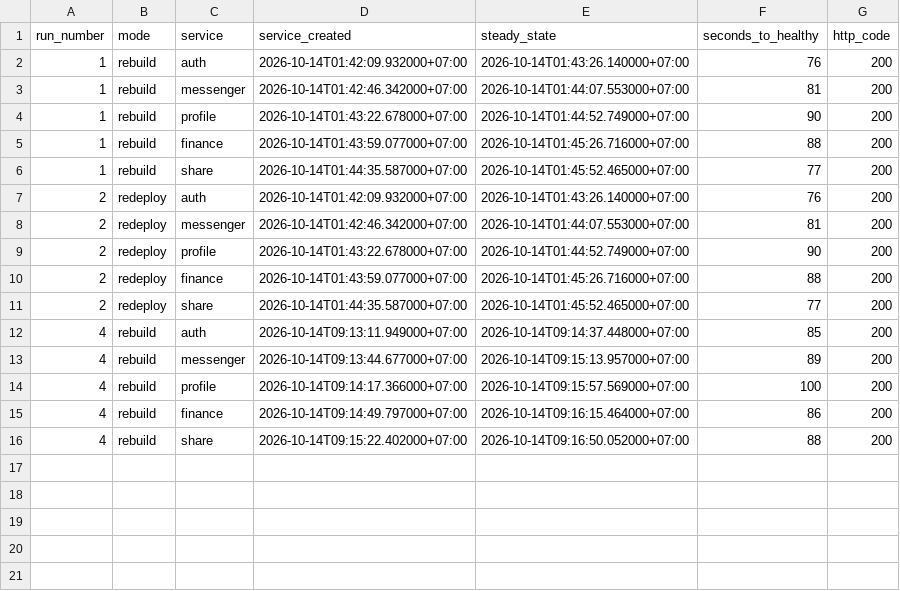
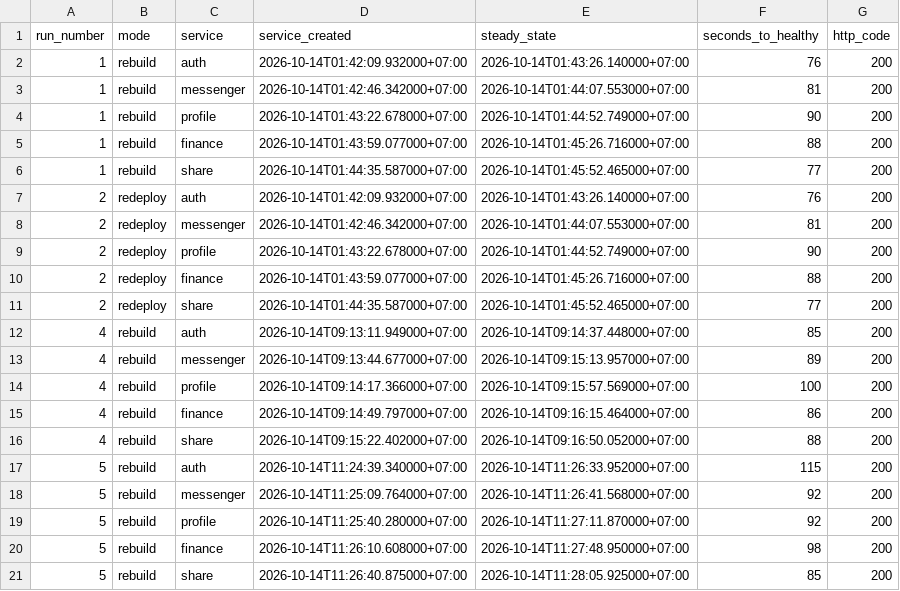
Before and after one commit to leangsengk90/devops2-assessment2, a CSV file: reports/github-actions/service-health.csv, drawn as a sheet.

```diff
--- a/reports/github-actions/service-health.csv
+++ b/reports/github-actions/service-health.csv
@@ -16 +16,6 @@ run_number,mode,service,service_created,steady_state,seconds_to_healthy,http_cod
 4,rebuild,share,2026-10-14T09:15:22.402000+07:00,2026-10-14T09:16:50.052000+07:00,88,200
+5,rebuild,auth,2026-10-14T11:24:39.340000+07:00,2026-10-14T11:26:33.952000+07:00,115,200
+5,rebuild,messenger,2026-10-14T11:25:09.764000+07:00,2026-10-14T11:26:41.568000+07:00,92,200
+5,rebuild,profile,2026-10-14T11:25:40.280000+07:00,2026-10-14T11:27:11.870000+07:00,92,200
+5,rebuild,finance,2026-10-14T11:26:10.608000+07:00,2026-10-14T11:27:48.950000+07:00,98,200
+5,rebuild,share,2026-10-14T11:26:40.875000+07:00,2026-10-14T11:28:05.925000+07:00,85,200
```
Also changed, not shown: reports/github-actions/timings.csv, 4 other files.
